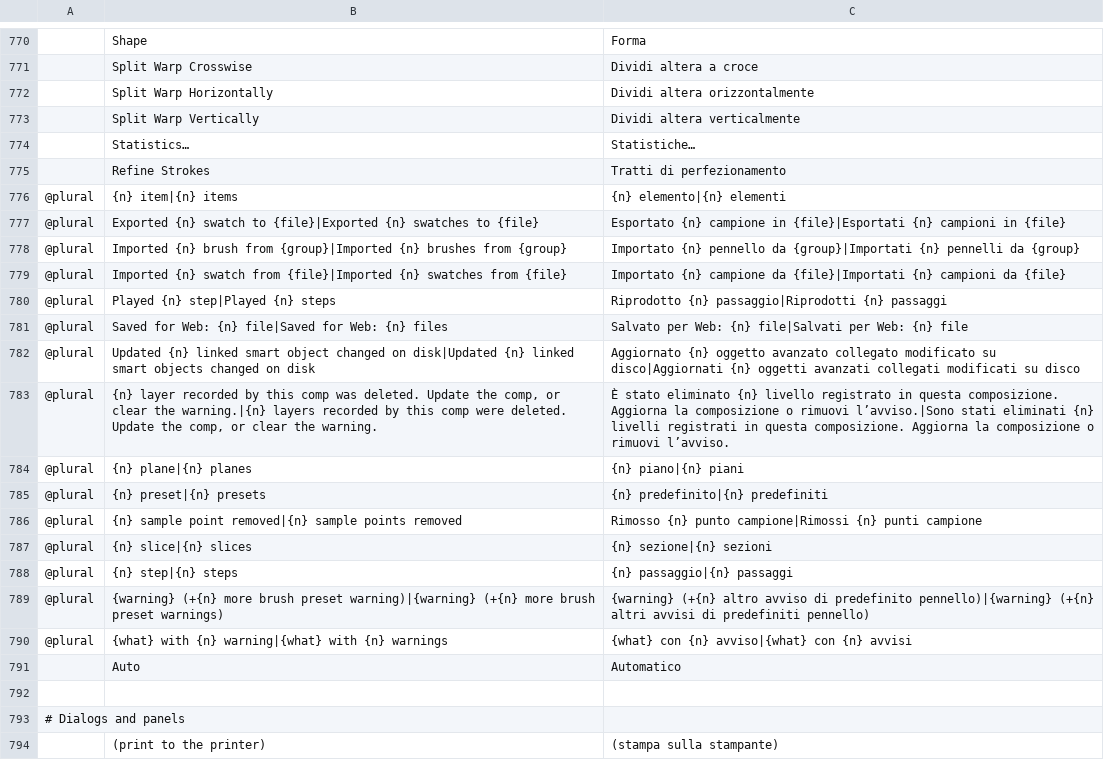
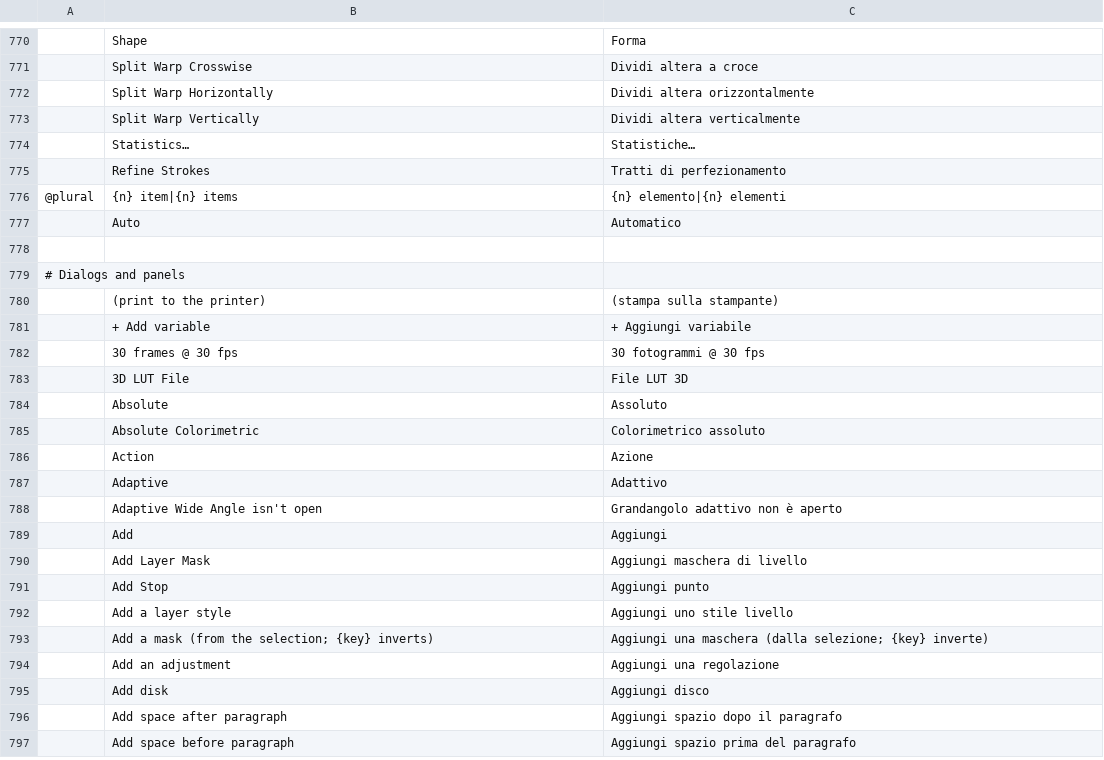
Before and after one commit to salim-studio/photosweet, a TSV file: crates/ui-egui/src/i18n/it.tsv, drawn as a sheet; only a part is shown, gaps mark what is left out; the shorter side is filled out with more unchanged rows; the diff covers the shown part only.

```diff
--- a/crates/ui-egui/src/i18n/it.tsv
+++ b/crates/ui-egui/src/i18n/it.tsv
@@ -776,16 +776,2 @@
 @plural	{n} item|{n} items	{n} elemento|{n} elementi
-@plural	Exported {n} swatch to {file}|Exported {n} swatches to {file}	Esportato {n} campione in {file}|Esportati {n} campioni in {file}
-@plural	Imported {n} brush from {group}|Imported {n} brushes from {group}	Importato {n} pennello da {group}|Importati {n} pennelli da {group}
-@plural	Imported {n} swatch from {file}|Imported {n} swatches from {file}	Importato {n} campione da {file}|Importati {n} campioni da {file}
-@plural	Played {n} step|Played {n} steps	Riprodotto {n} passaggio|Riprodotti {n} passaggi
-@plural	Saved for Web: {n} file|Saved for Web: {n} files	Salvato per Web: {n} file|Salvati per Web: {n} file
-@plural	Updated {n} linked smart object changed on disk|Updated {n} linked smart objects changed on disk	Aggiornato {n} oggetto avanzato collegato modificato su disco|Aggiornati {n} oggetti avanzati collegati modificati su disco
-@plural	{n} layer recorded by this comp was deleted. Update the comp, or clear the warning.|{n} layers recorded by this comp were deleted. Update the comp, or clear the warning.	È stato eliminato {n} livello registrato in questa composizione. Aggiorna la composizione o rimuovi l’avviso.|Sono stati eliminati {n} livelli registrati in questa composizione. Aggiorna la composizione o rimuovi l’avviso.
-@plural	{n} plane|{n} planes	{n} piano|{n} piani
-@plural	{n} preset|{n} presets	{n} predefinito|{n} predefiniti
-@plural	{n} sample point removed|{n} sample points removed	Rimosso {n} punto campione|Rimossi {n} punti campione
-@plural	{n} slice|{n} slices	{n} sezione|{n} sezioni
-@plural	{n} step|{n} steps	{n} passaggio|{n} passaggi
-@plural	{warning} (+{n} more brush preset warning)|{warning} (+{n} more brush preset warnings)	{warning} (+{n} altro avviso di predefinito pennello)|{warning} (+{n} altri avvisi di predefiniti pennello)
-@plural	{what} with {n} warning|{what} with {n} warnings	{what} con {n} avviso|{what} con {n} avvisi
 	Auto	Automatico
```
Also changed, not shown: 10 added rows elsewhere in this file, crates/ui-egui/src/i18n/el.tsv, crates/ui-egui/src/i18n/es.tsv, 7 other files.
